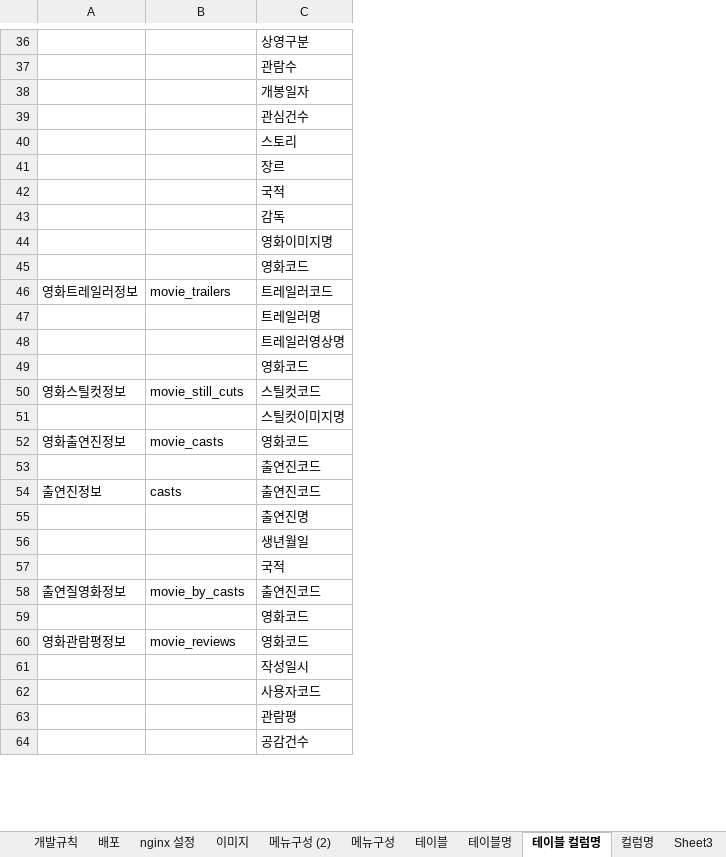
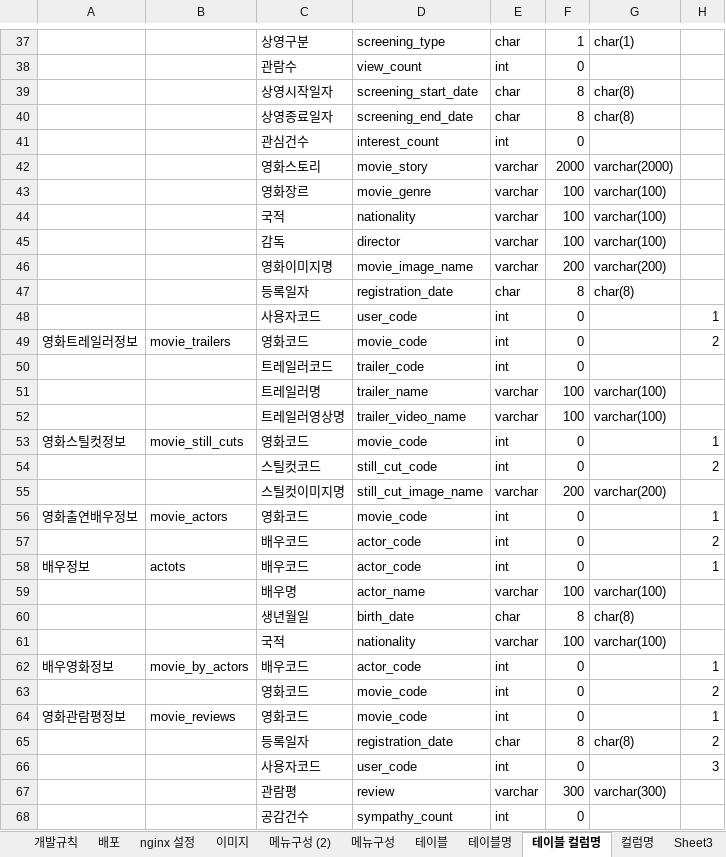
Before and after one commit to kibum2024/topcinema, an Excel workbook: doc/개발표준1.0.xlsx, sheet 테이블 컬럼명, drawn as a sheet; only a part is shown, gaps mark what is left out; values as stored, in another font and other column widths than the file's, no borders; removed rows and columns are numbered as before the commit, all else as after; the diff covers the shown part only; the diff names each change by its address in the sheet, - before the commit and + after, or states it on an @@ line.

```diff
--- a/doc/개발표준1.0.xlsx (sheet 테이블 컬럼명)
+++ b/doc/개발표준1.0.xlsx (sheet 테이블 컬럼명)
+column D, rows 37-39: screening_type | view_count | screening_start_date; rows 41-46: interest_count | movie_story | movie_genre | nationality | director | movie_image_name; row 49: movie_code; rows 51-53: trailer_name | trailer_video_name | movie_code; rows 55-57: still_cut_image_name | movie_code | actor_code; rows 59-61: actor_name | birth_date | nationality; rows 63-68: movie_code | movie_code | registration_date | user_code | review | sympathy_count
+column E, rows 37-39: char | int | char; rows 41-46: int | varchar | varchar | varchar | varchar | varchar; row 49: int; rows 51-53: varchar | varchar | int; rows 55-57: varchar | int | int; rows 59-61: varchar | char | varchar; rows 63-68: int | int | char | int | varchar | int
+column F, rows 37-39: 1 | 0 | 8; rows 41-46: 0 | 2000 | 100 | 100 | 100 | 200; row 49: 0; rows 51-53: 100 | 100 | 0; rows 55-57: 200 | 0 | 0; rows 59-61: 100 | 8 | 100; rows 63-68: 0 | 0 | 8 | 0 | 300 | 0
+column G, rows 37-39: char(1) |  | char(8); rows 42-46: varchar(2000) | varchar(100) | varchar(100) | varchar(100) | varchar(200); rows 51-52: varchar(100) | varchar(100); row 55: varchar(200); rows 59-61: varchar(100) | char(8) | varchar(100); rows 65-67: char(8) |  | varchar(300)
+column H, row 49: 2; row 53: 1; rows 56-57: 1 | 2; rows 63-66: 2 | 1 | 2 | 3
-C39: 개봉일자
+C39: 상영시작일자
+row 40:  |  | 상영종료일자 | screening_end_date | char | 8 | char(8)
-C42: 스토리
+C42: 영화스토리
-C43: 장르
+C43: 영화장르
@@ row 45 moved to row 80: 영화코드 @@
+row 47:  |  | 등록일자 | registration_date | char | 8 | char(8)
+row 48:  |  | 사용자코드 | user_code | int | 0 |  | 1
-C49: 트레일러코드
+C49: 영화코드
+row 50:  |  | 트레일러코드 | trailer_code | int | 0
-row 49:  |  | 영화코드
-C53: 스틸컷코드
+C53: 영화코드
+row 54:  |  | 스틸컷코드 | still_cut_code | int | 0 |  | 2
-A56: 영화출연진정보
+A56: 영화출연배우정보
-B56: movie_casts
+B56: movie_actors
-C57: 출연진코드
+C57: 배우코드
-row 54: 출연진정보 | casts | 출연진코드
+row 58: 배우정보 | actots | 배우코드 | actor_code | int | 0 |  | 1
-C59: 출연진명
+C59: 배우명
-row 58: 출연질영화정보 | movie_by_casts | 출연진코드
+row 62: 배우영화정보 | movie_by_actors | 배우코드 | actor_code | int | 0 |  | 1
-C65: 작성일시
+C65: 등록일자
```
Also changed, not shown: 16 added rows, 2 removed rows and 14 edited cells elsewhere in this sheet, sheet 컬럼명, sheet 테이블명, sheet 메뉴구성, 1 other file.
